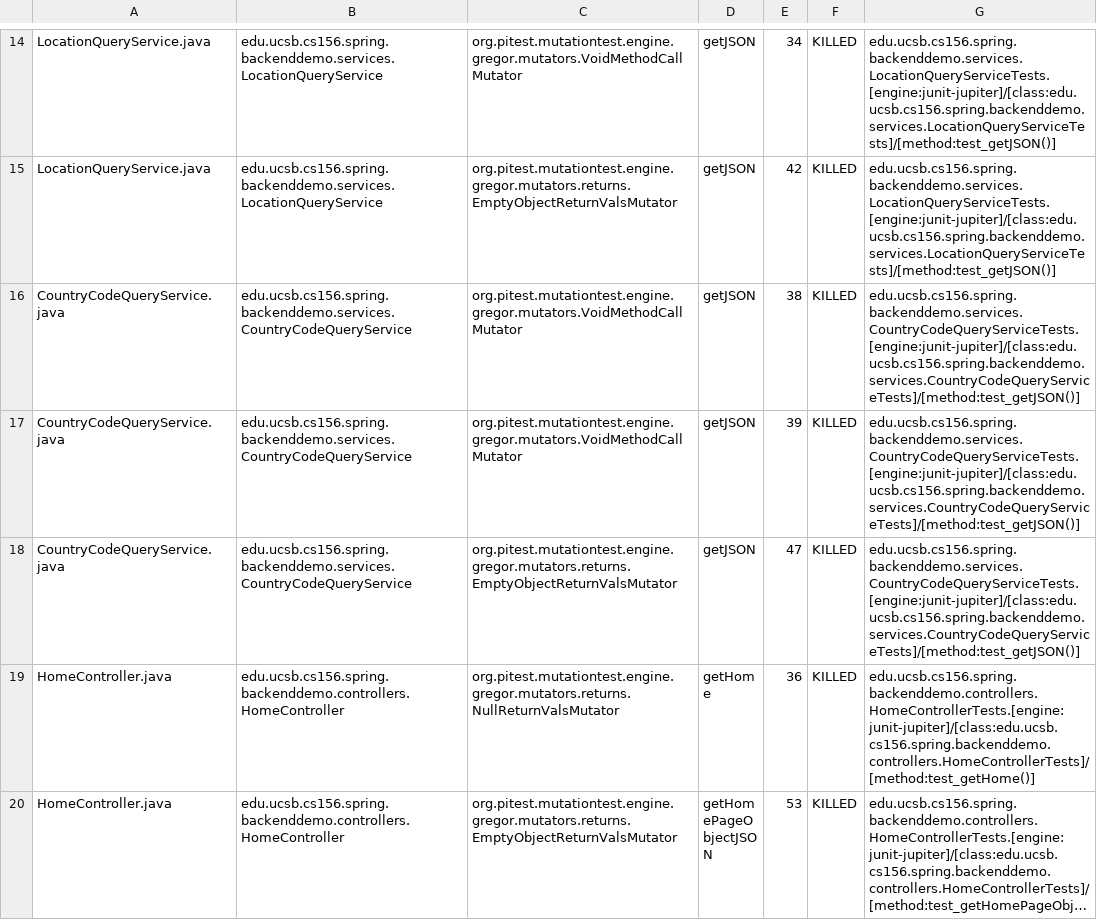
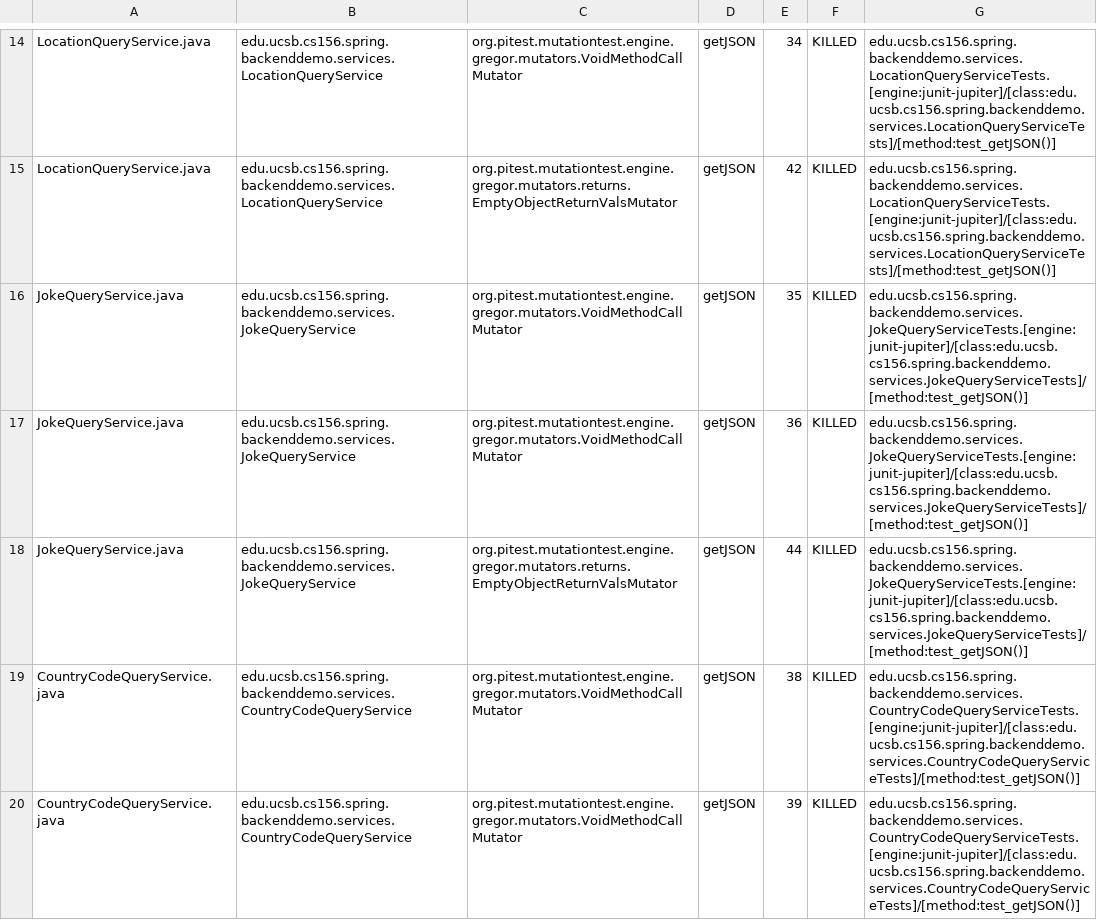
Before and after one commit to ucsb-cs156-f23/team01-f23-5pm-2, a CSV file: pitest/mutations.csv, drawn as a sheet; only a part is shown, gaps mark what is left out; the shorter side is filled out with more unchanged rows; long unchanged cells end in ….

Commit message:
Deploying to gh-pages from @ ucsb-cs156-f23/team01-f23-5pm-2@d80ddcdd5c120991f52b6a541840e47fc020426b 🚀

```diff
--- a/pitest/mutations.csv
+++ b/pitest/mutations.csv
@@ -15,2 +15,5 @@ LocationQueryService.java,edu.ucsb.cs156.spring.backenddemo.services.LocationQue
 LocationQueryService.java,edu.ucsb.cs156.spring.backenddemo.services.LocationQueryService,org.pitest.mutationtest.engine.gregor.mutators.returns.EmptyObjectReturnValsMutator,getJSON,42,KILLED,edu.ucsb.cs156.spring.backenddemo.services.LocationQueryServiceTests.[engine:junit-jupiter]/[class:edu.ucsb.cs156.spring.backenddemo.services.LocationQueryServiceTests]/[method:test_getJSON()]
+JokeQueryService.java,edu.ucsb.cs156.spring.backenddemo.services.JokeQueryService,org.pitest.mutationtest.engine.gregor.mutators.VoidMethodCallMutator,getJSON,35,KILLED,edu.ucsb.cs156.spring.backenddemo.services.JokeQueryServiceTests.[engine:junit-jupiter]/[class:edu.ucsb.cs156.spring.backenddemo.services.JokeQueryServiceTests]/[method:test_getJSON()]
+JokeQueryService.java,edu.ucsb.cs156.spring.backenddemo.services.JokeQueryService,org.pitest.mutationtest.engine.gregor.mutators.VoidMethodCallMutator,getJSON,36,KILLED,edu.ucsb.cs156.spring.backenddemo.services.JokeQueryServiceTests.[engine:junit-jupiter]/[class:edu.ucsb.cs156.spring.backenddemo.services.JokeQueryServiceTests]/[method:test_getJSON()]
+JokeQueryService.java,edu.ucsb.cs156.spring.backenddemo.services.JokeQueryService,org.pitest.mutationtest.engine.gregor.mutators.returns.EmptyObjectReturnValsMutator,getJSON,44,KILLED,edu.ucsb.cs156.spring.backenddemo.services.JokeQueryServiceTests.[engine:junit-jupiter]/[class:edu.ucsb.cs156.spring.backenddemo.services.JokeQueryServiceTests]/[method:test_getJSON()]
 CountryCodeQueryService.java,edu.ucsb.cs156.spring.backenddemo.services.CountryCodeQueryService,org.pitest.mutationtest.engine.gregor.mutators.VoidMethodCallMutator,getJSON,38,KILLED,edu.ucsb.cs156.spring.backenddemo.services.CountryCodeQueryServiceTests.[engine:junit-jupiter]/[class:edu.ucsb.cs156.spring.backenddemo.services.CountryCodeQueryServiceTests]/[method:test_getJSON()]
```
Also changed, not shown: 14 other files.
